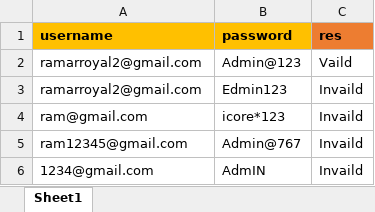
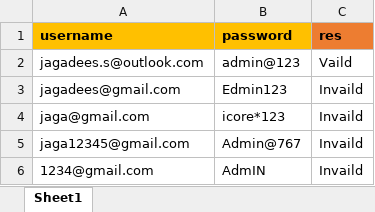
Before and after one commit to RoyalRamar123/hrmpower, an Excel workbook: datafiles/Testdata.xlsx, sheet Sheet1, drawn as a sheet; values as stored, in another font and other column widths than the file's, no borders; the diff names each change by its address in the sheet, - before the commit and + after, or states it on an @@ line.

```diff
--- a/datafiles/Testdata.xlsx (sheet Sheet1)
+++ b/datafiles/Testdata.xlsx (sheet Sheet1)
-A2 (username): ramarroyal2@gmail.com
+A2 (username): jagadees.s@outlook.com
-B2 (password): Admin@123
+B2 (password): admin@123
-A3 (username): ramarroyal2@gmail.com
+A3 (username): jagadees@gmail.com
-A4 (username): ram@gmail.com
+A4 (username): jaga@gmail.com
-A5 (username): ram12345@gmail.com
+A5 (username): jaga12345@gmail.com
```
Also changed, not shown: 42 other files.
